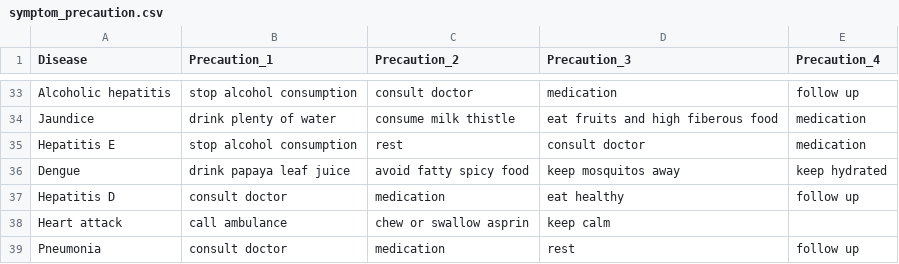
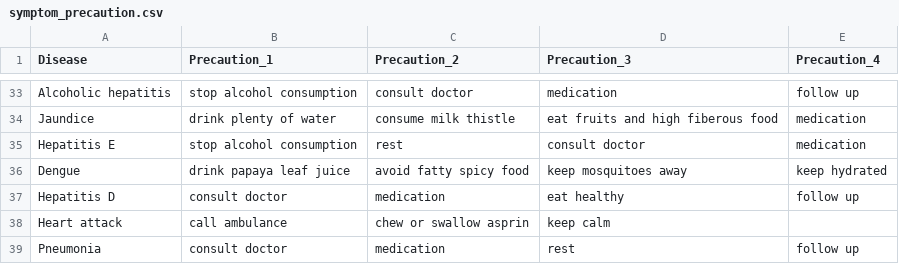
Before and after one commit to avinashkranjan/lifeMEDeasy, a CSV file: Chatbot/dataset/symptom_precaution.csv, drawn as a sheet; only a part is shown, gaps mark what is left out; the diff covers the shown part only.

Commit message:
Update symptom_precaution.csv

```diff
--- a/Chatbot/dataset/symptom_precaution.csv
+++ b/Chatbot/dataset/symptom_precaution.csv
@@ -35,3 +35,3 @@ Jaundice,drink plenty of water,consume milk thistle,eat fruits and high fiberous
 Hepatitis E,stop alcohol consumption,rest,consult doctor,medication
-Dengue,drink papaya leaf juice,avoid fatty spicy food,keep mosquitos away,keep hydrated
+Dengue,drink papaya leaf juice,avoid fatty spicy food,keep mosquitoes away,keep hydrated
 Hepatitis D,consult doctor,medication,eat healthy,follow up
```
Also changed, not shown: 12 edited cells elsewhere in this file.
